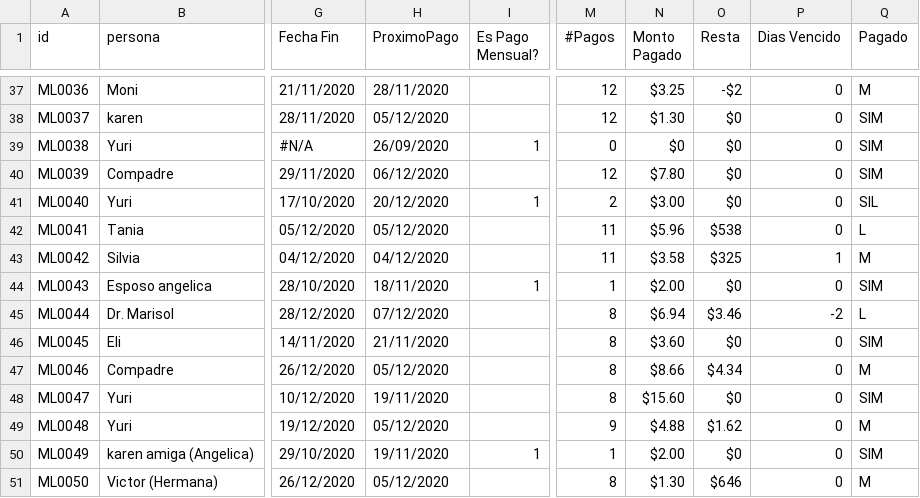
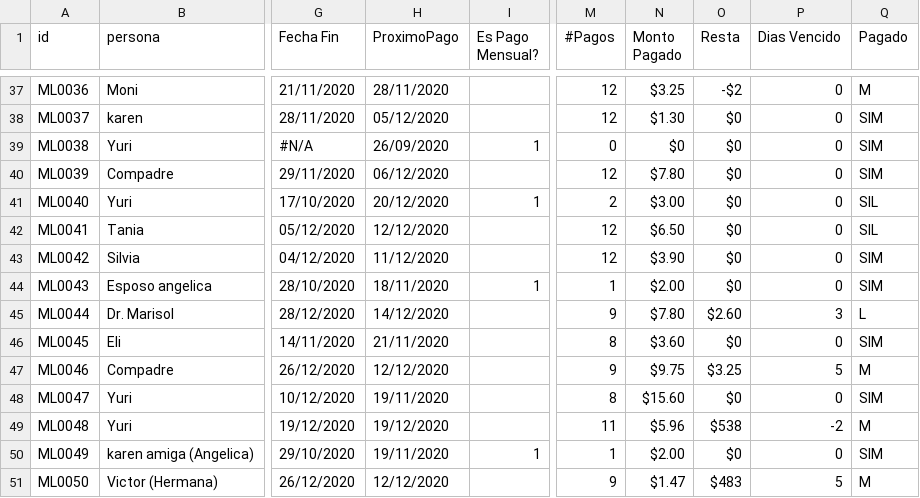
Before and after one commit to lrangel82/pagaML, a CSV file: db/prestamos.csv, drawn as a sheet; only a part is shown, gaps mark what is left out; the diff covers the shown part only; the diff names each change by its address in the sheet, - before the commit and + after, or states it on an @@ line.

```diff
--- a/db/prestamos.csv
+++ b/db/prestamos.csv
-H42 (ProximoPago): 05/12/2020
+H42 (ProximoPago): 12/12/2020
-M42:M43 (#Pagos): 11
+M42:M43 (#Pagos): 12
-N42 (Monto Pagado): $5.96
+N42 (Monto Pagado): $6.50
-O42 (Resta): $538
+O42 (Resta): $0
-Q42 (Pagado): L
+Q42 (Pagado): SIL
-H43 (ProximoPago): 04/12/2020
+H43 (ProximoPago): 11/12/2020
-N43 (Monto Pagado): $3.58
+N43 (Monto Pagado): $3.90
-O43 (Resta): $325
+O43 (Resta): $0
-P43 (Dias Vencido): 1
+P43 (Dias Vencido): 0
-Q43 (Pagado): M
+Q43 (Pagado): SIM
-H45 (ProximoPago): 07/12/2020
+H45 (ProximoPago): 14/12/2020
-M45 (#Pagos): 8
+M45 (#Pagos): 9
-N45 (Monto Pagado): $6.94
+N45 (Monto Pagado): $7.80
-O45 (Resta): $3.46
+O45 (Resta): $2.60
-P45 (Dias Vencido): -2
+P45 (Dias Vencido): 3
-H47 (ProximoPago): 05/12/2020
+H47 (ProximoPago): 12/12/2020
-M47 (#Pagos): 8
+M47 (#Pagos): 9
-N47 (Monto Pagado): $8.66
+N47 (Monto Pagado): $9.75
-O47 (Resta): $4.34
+O47 (Resta): $3.25
-P47 (Dias Vencido): 0
+P47 (Dias Vencido): 5
-H49 (ProximoPago): 05/12/2020
+H49 (ProximoPago): 19/12/2020
-M49 (#Pagos): 9
+M49 (#Pagos): 11
-N49 (Monto Pagado): $4.88
+N49 (Monto Pagado): $5.96
-O49 (Resta): $1.62
+O49 (Resta): $538
-P49 (Dias Vencido): 0
+P49 (Dias Vencido): -2
-H51 (ProximoPago): 05/12/2020
+H51 (ProximoPago): 12/12/2020
-M51 (#Pagos): 8
+M51 (#Pagos): 9
-N51 (Monto Pagado): $1.30
+N51 (Monto Pagado): $1.47
-O51 (Resta): $646
+O51 (Resta): $483
-P51 (Dias Vencido): 0
+P51 (Dias Vencido): 5
```
Also changed, not shown: 2 added rows and 91 edited cells elsewhere in this file, db/abonos.csv, 9 other files.
